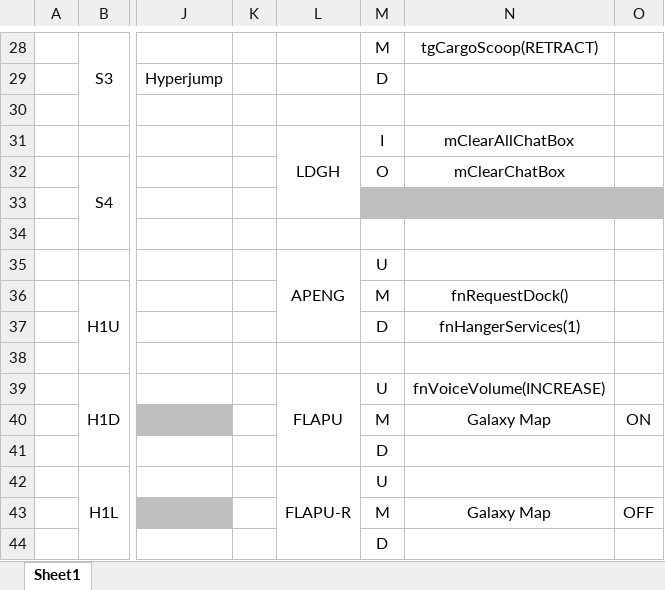
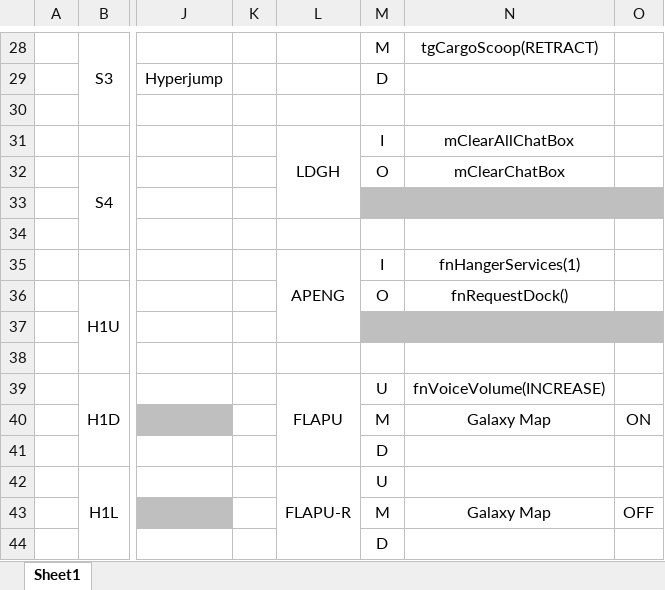
Before and after one commit to ClickerNZ/ED_TargetScript-420, an Excel workbook: Maps/HOTAS Switch and Button - Quick Reference.xlsx, sheet Sheet1, drawn as a sheet; only a part is shown, gaps mark what is left out; values as stored, in another font and other column widths than the file's, no borders; the diff names each change by its address in the sheet, - before the commit and + after, or states it on an @@ line.

Commit message:
Update HOTAS Switch and Button - Quick Reference.xlsx

```diff
--- a/Maps/HOTAS Switch and Button - Quick Reference.xlsx (sheet Sheet1)
+++ b/Maps/HOTAS Switch and Button - Quick Reference.xlsx (sheet Sheet1)
-M35: U
+M35: I
-N35: (empty)
+N35: fnHangerServices(1)
-M36: M
+M36: O
-M37: D
+M37: (empty)
-M37:O37 fill: none
+M37:O37 fill: #BFBFBF
-N37: fnHangerServices(1)
+N37: (empty)
```
